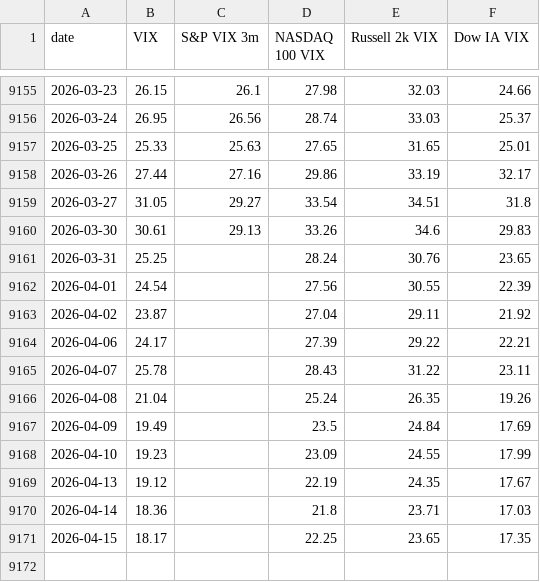
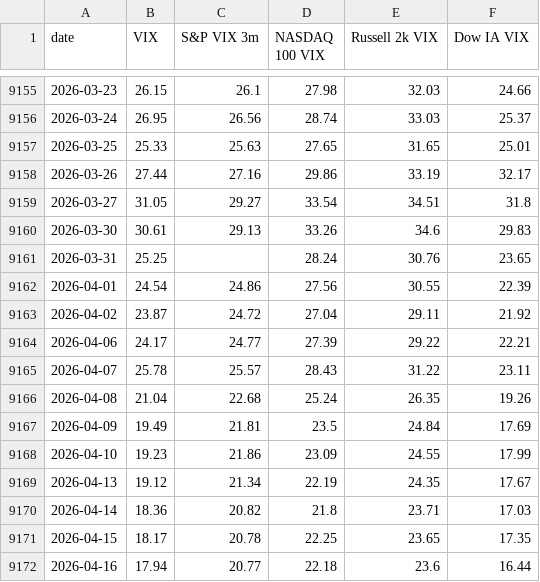
Before and after one commit to alpha-ai-mvp/daily-static-data, a CSV file: volatility.csv, drawn as a sheet; only a part is shown, gaps mark what is left out.

```diff
--- a/volatility.csv
+++ b/volatility.csv
@@ -9161,11 +9161,12 @@ date,VIX,S&P VIX 3m,NASDAQ 100 VIX,Russell 2k VIX,Dow IA VIX
 2026-03-31,25.25,,28.24,30.76,23.65
-2026-04-01,24.54,,27.56,30.55,22.39
-2026-04-02,23.87,,27.04,29.11,21.92
-2026-04-06,24.17,,27.39,29.22,22.21
-2026-04-07,25.78,,28.43,31.22,23.11
-2026-04-08,21.04,,25.24,26.35,19.26
-2026-04-09,19.49,,23.5,24.84,17.69
-2026-04-10,19.23,,23.09,24.55,17.99
-2026-04-13,19.12,,22.19,24.35,17.67
-2026-04-14,18.36,,21.8,23.71,17.03
-2026-04-15,18.17,,22.25,23.65,17.35
+2026-04-01,24.54,24.86,27.56,30.55,22.39
+2026-04-02,23.87,24.72,27.04,29.11,21.92
+2026-04-06,24.17,24.77,27.39,29.22,22.21
+2026-04-07,25.78,25.57,28.43,31.22,23.11
+2026-04-08,21.04,22.68,25.24,26.35,19.26
+2026-04-09,19.49,21.81,23.5,24.84,17.69
+2026-04-10,19.23,21.86,23.09,24.55,17.99
+2026-04-13,19.12,21.34,22.19,24.35,17.67
+2026-04-14,18.36,20.82,21.8,23.71,17.03
+2026-04-15,18.17,20.78,22.25,23.65,17.35
+2026-04-16,17.94,20.77,22.18,23.6,16.44
```
Also changed, not shown: general_rates_db_CreditSpreads.csv, general_rates_db_InterestRates.csv.
